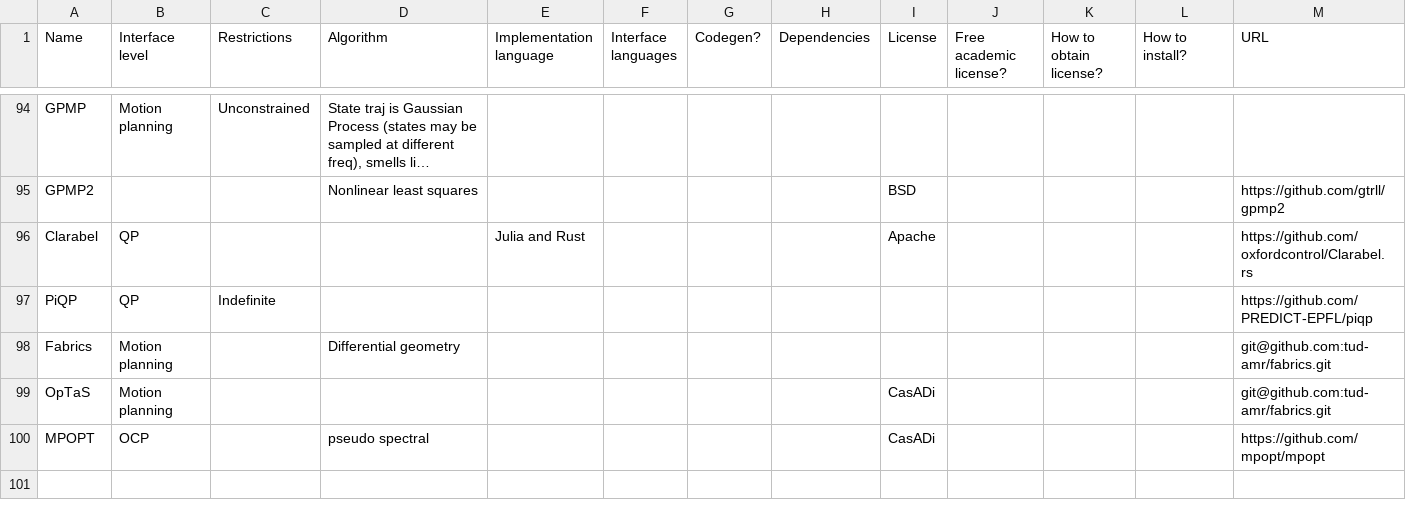
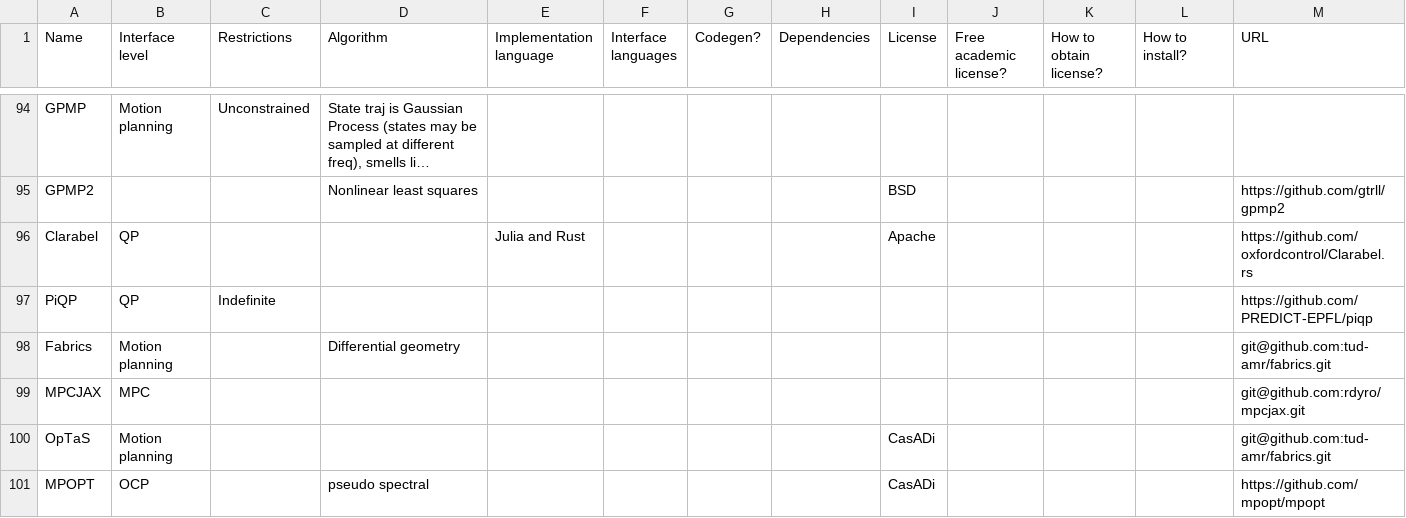
Before and after one commit to meco-group/dynamic_optimization_inventory, a CSV file: list.csv, drawn as a sheet; only a part is shown, gaps mark what is left out; long unchanged cells end in …; rows hold the shown columns only; the diff names each change by its address in the sheet, - before the commit and + after, or states it on an @@ line.

Commit message:
Update list.csv

```diff
--- a/list.csv
+++ b/list.csv
+row 99: MPCJAX | MPC |  |  |  |  |  |  |  |  |  |  | git@github.com:rdyro/mpcjax.git
```
